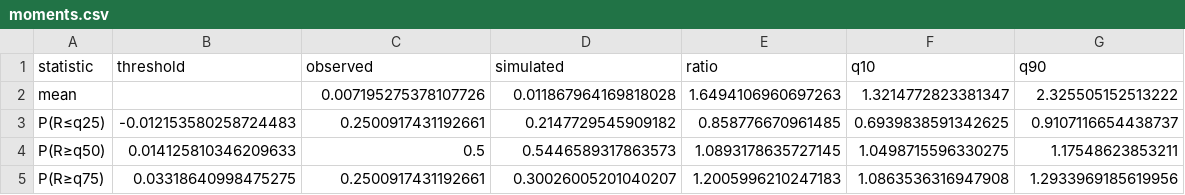
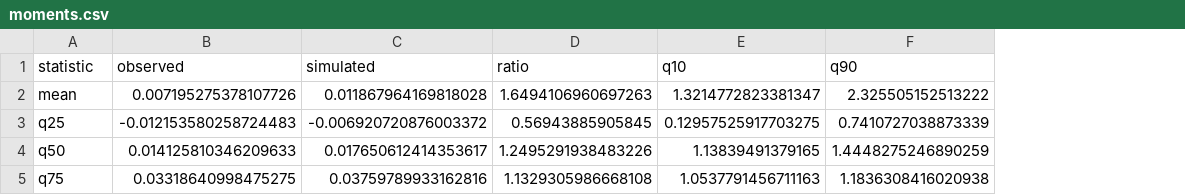
Before and after one commit to al6x/egarch_moments, a CSV file: results/moments.csv, drawn as a sheet; removed rows and columns are numbered as before the commit, all else as after; the diff names each change by its address in the sheet, - before the commit and + after, or states it on an @@ line.

```diff
--- a/results/moments.csv
+++ b/results/moments.csv
-column B (threshold), empty
-row 3: P(R≤q25) | -0.012153580258724483 | 0.2500917431192661 | 0.2147729545909182 | 0.858776670961485 | 0.6939838591342625 | 0.9107116654438737
-row 4: P(R≥q50) | 0.014125810346209633 | 0.5 | 0.5446589317863573 | 1.0893178635727145 | 1.0498715596330275 | 1.17548623853211
-row 5: P(R≥q75) | 0.03318640998475275 | 0.2500917431192661 | 0.30026005201040207 | 1.2005996210247183 | 1.0863536316947908 | 1.2933969185619956
+row 3: q25 | -0.012153580258724483 | -0.006920720876003372 | 0.56943885905845 | 0.12957525917703275 | 0.7410727038873339
+row 4: q50 | 0.014125810346209633 | 0.017650612414353617 | 1.2495291938483226 | 1.13839491379165 | 1.4448275246890259
+row 5: q75 | 0.03318640998475275 | 0.03759789933162816 | 1.1329305986668108 | 1.0537791456711163 | 1.1836308416020938
```
Also changed, not shown: 3 other files.
